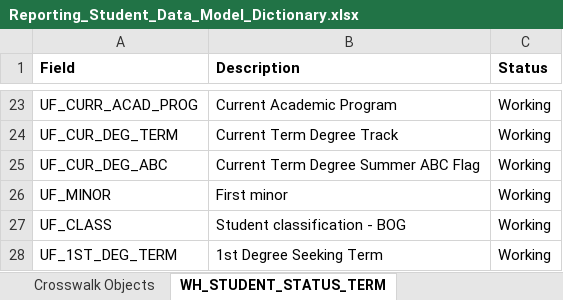
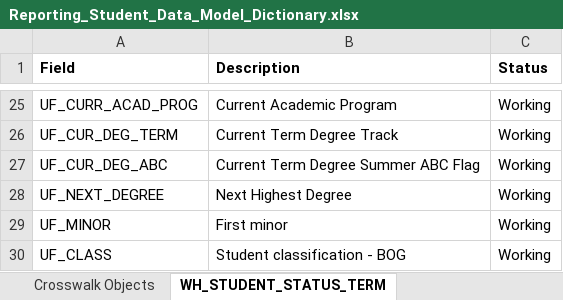
Before and after one commit to UniversityofFlorida/Data-Warehouse, an Excel workbook: Reporting_Student_Data_Model_Dictionary.xlsx, sheet WH_STUDENT_STATUS_TERM, drawn as a sheet; only a part is shown, gaps mark what is left out; the shorter side is filled out with more unchanged rows; values as stored, in another font and other column widths than the file's, no borders; the diff covers the shown part only; the diff names each change by its address in the sheet, - before the commit and + after, or states it on an @@ line.

Commit message:
James Martinez - 8/15 updates: WH_D_EXT_ORG, WH_D_REQ_DESIGNATION, WH_F_STU_ENRLMT_TRANSFERRED, and two new columns on WH_B_STU_TERM

```diff
--- a/Reporting_Student_Data_Model_Dictionary.xlsx (sheet WH_STUDENT_STATUS_TERM)
+++ b/Reporting_Student_Data_Model_Dictionary.xlsx (sheet WH_STUDENT_STATUS_TERM)
+row 28: UF_NEXT_DEGREE | Next Highest Degree | Working
```
Also changed, not shown: 6 added rows and 8 edited cells elsewhere in this sheet, sheet Data Dictionary.
